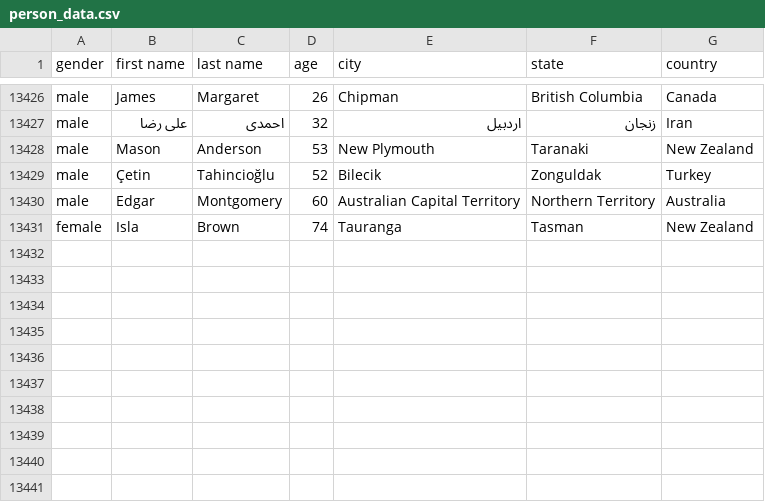
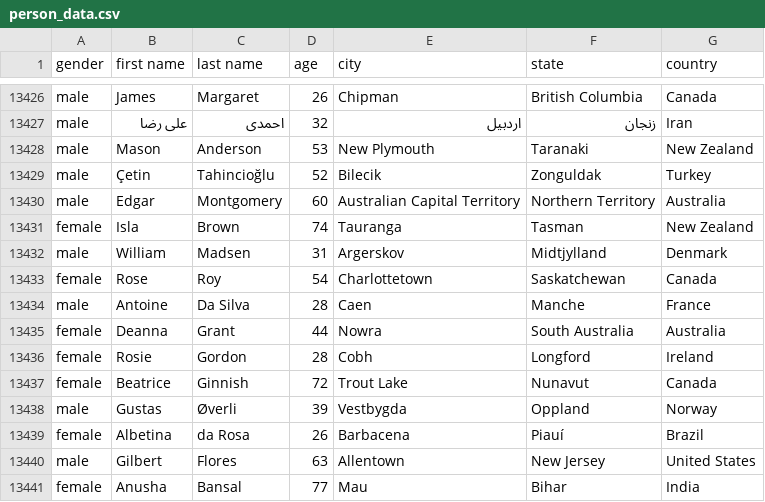
Before and after one commit to AhmadMHanif7/GitHub-Actions-Test, a CSV file: data/person_data.csv, drawn as a sheet; only a part is shown, gaps mark what is left out; the diff names each change by its address in the sheet, - before the commit and + after, or states it on an @@ line.

```diff
--- a/data/person_data.csv
+++ b/data/person_data.csv
+row 13432: male | William | Madsen | 31 | Argerskov | Midtjylland | Denmark
+row 13433: female | Rose | Roy | 54 | Charlottetown | Saskatchewan | Canada
+row 13434: male | Antoine | Da Silva | 28 | Caen | Manche | France
+row 13435: female | Deanna | Grant | 44 | Nowra | South Australia | Australia
+row 13436: female | Rosie | Gordon | 28 | Cobh | Longford | Ireland
+row 13437: female | Beatrice | Ginnish | 72 | Trout Lake | Nunavut | Canada
+row 13438: male | Gustas | Øverli | 39 | Vestbygda | Oppland | Norway
+row 13439: female | Albetina | da Rosa | 26 | Barbacena | Piauí | Brazil
+row 13440: male | Gilbert | Flores | 63 | Allentown | New Jersey | United States
+row 13441: female | Anusha | Bansal | 77 | Mau | Bihar | India
```
